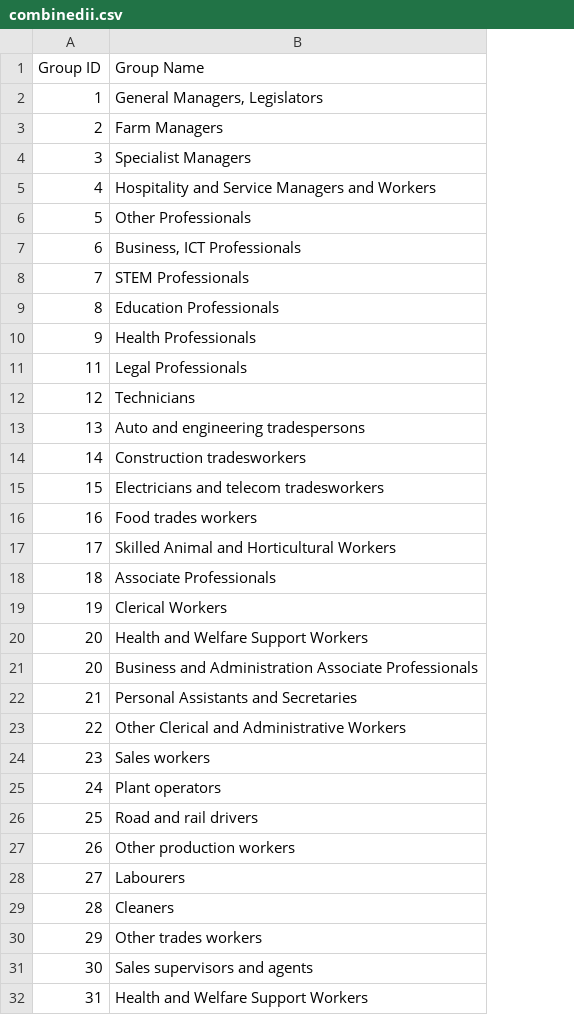
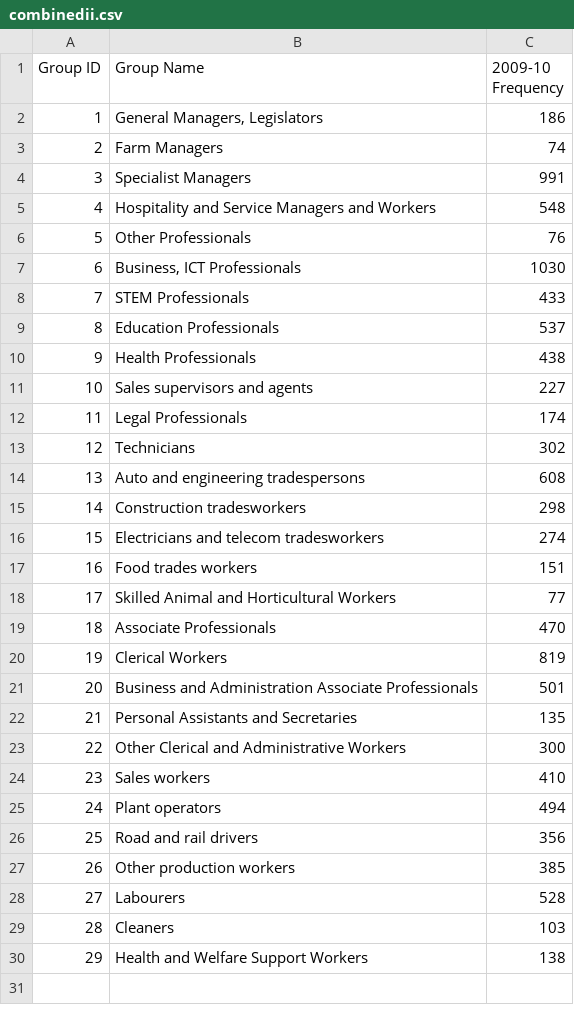
Before and after one commit to nsolcampbell/tasks, a CSV file: data/mappings/combinedii.csv, drawn as a sheet; removed rows and columns are numbered as before the commit, all else as after; the diff names each change by its address in the sheet, - before the commit and + after, or states it on an @@ line.

```diff
--- a/data/mappings/combinedii.csv
+++ b/data/mappings/combinedii.csv
+column C (2009-10 Frequency), rows 2-10: 186 | 74 | 991 | 548 | 76 | 1030 | 433 | 537 | 438; rows 12-30: 174 | 302 | 608 | 298 | 274 | 151 | 77 | 470 | 819 | 501 | 135 | 300 | 410 | 494 | 356 | 385 | 528 | 103 | 138
+row 11: 10 | Sales supervisors and agents | 227
-row 20: 20 | Health and Welfare Support Workers
-B30 (Group Name): Other trades workers
+B30 (Group Name): Health and Welfare Support Workers
-row 31: 30 | Sales supervisors and agents
-row 32: 31 | Health and Welfare Support Workers
```
Also changed, not shown: data/mappings/anzsco_combinedi.csv, data/mappings/ascoii_combinedii.csv, 6 other files.
